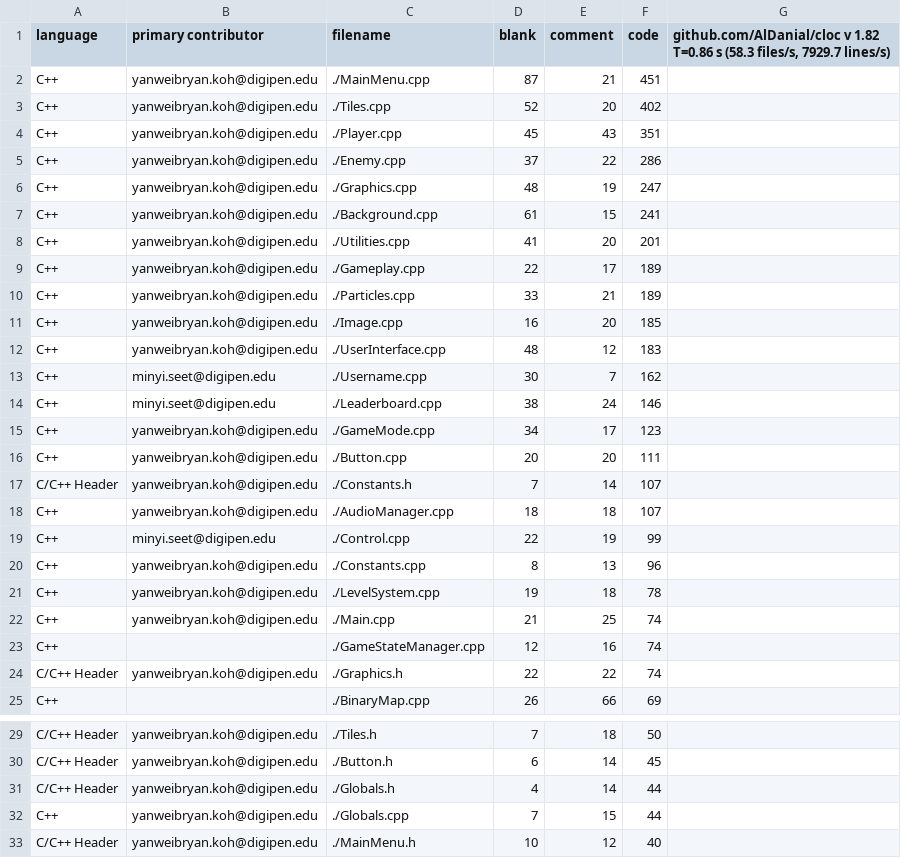
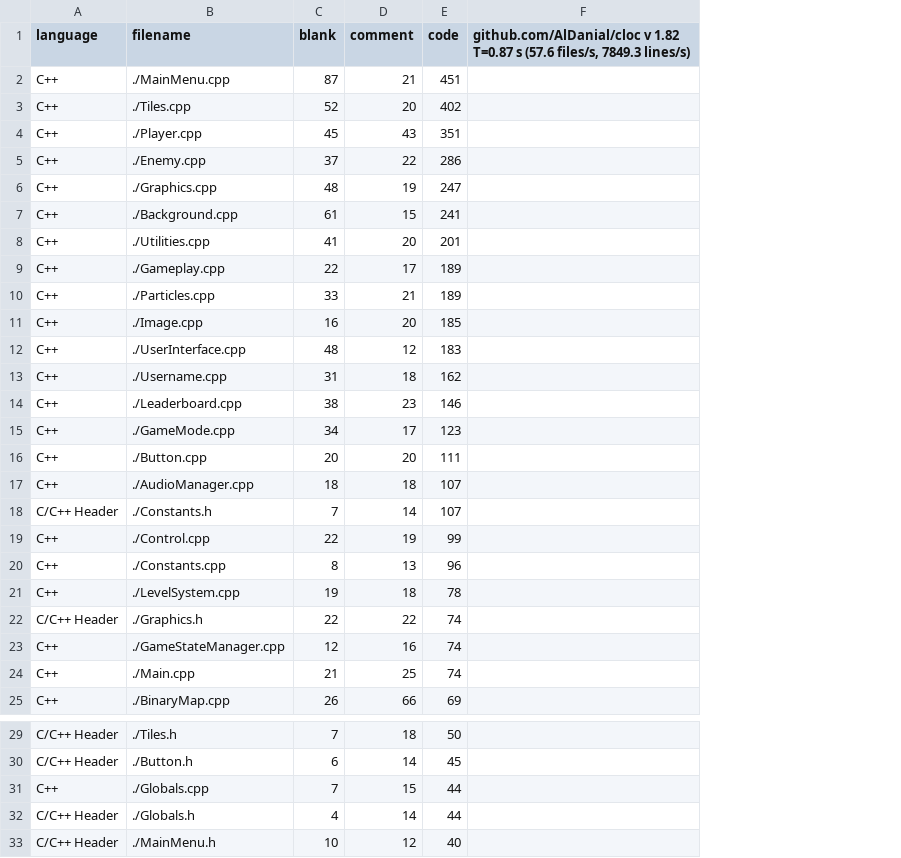
Before and after one commit to ThatBryan/GAM150-, a CSV file: src/LOC.csv, drawn as a sheet; only a part is shown, gaps mark what is left out; removed rows and columns are numbered as before the commit, all else as after; the diff covers the shown part only; the diff names each change by its address in the sheet, - before the commit and + after, or states it on an @@ line.

Commit message:
update cloc

```diff
--- a/src/LOC.csv
+++ b/src/LOC.csv
-column B (primary contributor), rows 2-17: yanweibryan.koh@digipen.edu | yanweibryan.koh@digipen.edu | yanweibryan.koh@digipen.edu | yanweibryan.koh@digipen.edu | yanweibryan.koh@digipen.edu | yanweibryan.koh@digipen.edu | yanweibryan.koh@digipen.edu | yanweibryan.koh@digipen.edu | yanweibryan.koh@digipen.edu | yanweibryan.koh@digipen.edu | yanweibryan.koh@digipen.edu | minyi.seet@digipen.edu | minyi.seet@digipen.edu | yanweibryan.koh@digipen.edu | yanweibryan.koh@digipen.edu | yanweibryan.koh@digipen.edu; rows 19-22: minyi.seet@digipen.edu | yanweibryan.koh@digipen.edu | yanweibryan.koh@digipen.edu | yanweibryan.koh@digipen.edu; rows 29-31: all yanweibryan.koh@digipen.edu; row 33: yanweibryan.koh@digipen.edu
-column G, row 1: github.com/AlDanial/cloc v 1.82 T=0.86 s (58.3 files/s, 7929.7 lines/s)
+column F, row 1: github.com/AlDanial/cloc v 1.82 T=0.87 s (57.6 files/s, 7849.3 lines/s)
-C13 (blank): 30
+C13 (blank): 31
-D13 (comment): 7
+D13 (comment): 18
-D14 (comment): 24
+D14 (comment): 23
@@ row 18 moved to row 17: C++ @@
@@ row 24 moved to row 22: C/C++ Header @@
@@ row 32 moved to row 31: C++ @@
```
Also changed, not shown: 1 moved row and 3 edited cells elsewhere in this file, Final Submission/TEAM/LOC.CSV.
